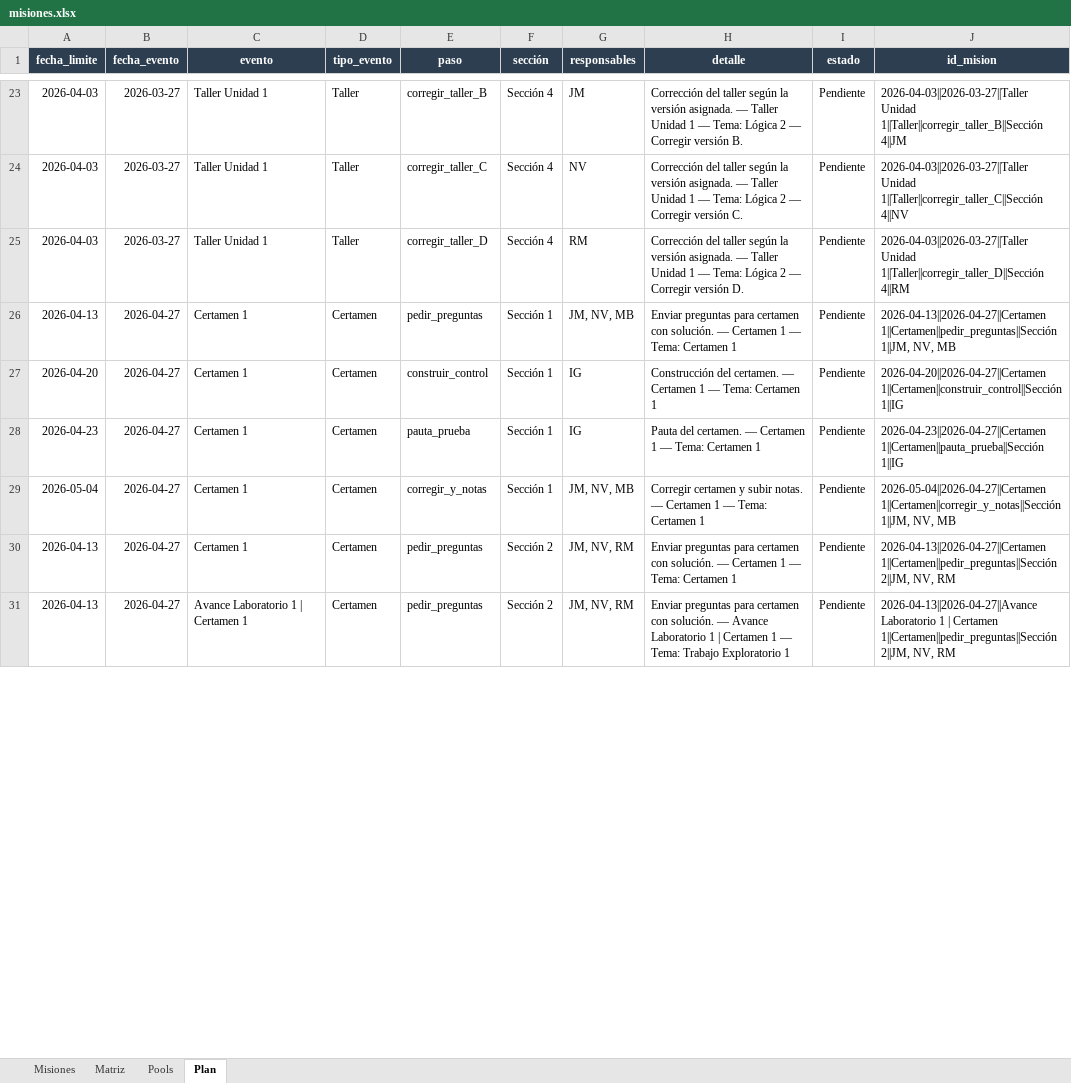
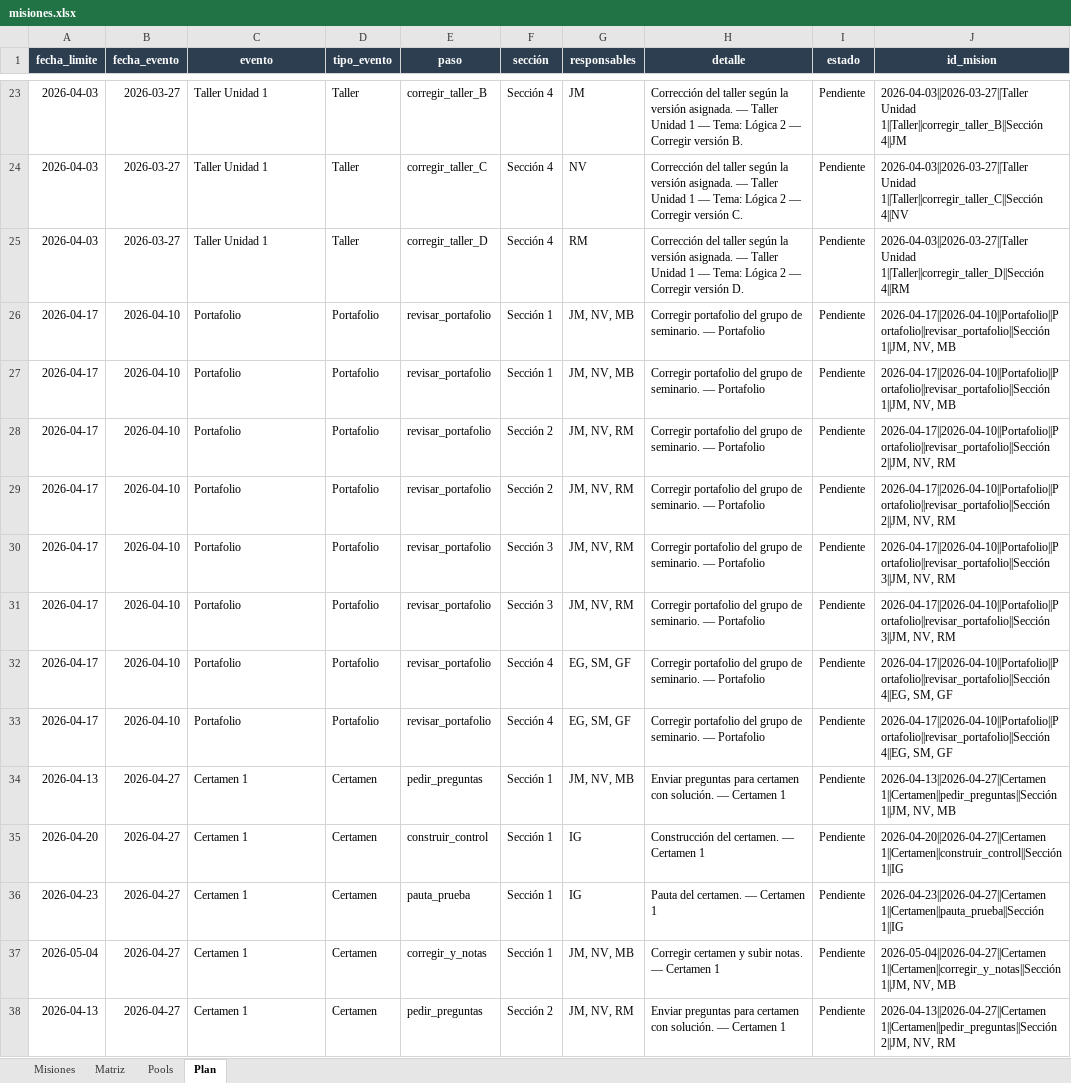
Before and after one commit to tomilee09/Calendario-Curso, an Excel workbook: data/fokito/misiones.xlsx, sheet Plan, drawn as a sheet; only a part is shown, gaps mark what is left out; values as stored, in another font and other column widths than the file's, no borders; removed rows and columns are numbered as before the commit, all else as after; the diff covers the shown part only; the diff names each change by its address in the sheet, - before the commit and + after, or states it on an @@ line.

```diff
--- a/data/fokito/misiones.xlsx (sheet Plan)
+++ b/data/fokito/misiones.xlsx (sheet Plan)
+row 26: 2026-04-17 | 2026-04-10 | Portafolio | Portafolio | revisar_portafolio | Sección 1 | JM, NV, MB | Corregir portafolio del grupo de seminario. — Portafolio | Pendiente | 2026-04-17||2026-04-10||Portafolio||Portafolio||revisar_portafolio||Sección 1||JM, NV, MB
+row 27: 2026-04-17 | 2026-04-10 | Portafolio | Portafolio | revisar_portafolio | Sección 1 | JM, NV, MB | Corregir portafolio del grupo de seminario. — Portafolio | Pendiente | 2026-04-17||2026-04-10||Portafolio||Portafolio||revisar_portafolio||Sección 1||JM, NV, MB
+row 28: 2026-04-17 | 2026-04-10 | Portafolio | Portafolio | revisar_portafolio | Sección 2 | JM, NV, RM | Corregir portafolio del grupo de seminario. — Portafolio | Pendiente | 2026-04-17||2026-04-10||Portafolio||Portafolio||revisar_portafolio||Sección 2||JM, NV, RM
+row 29: 2026-04-17 | 2026-04-10 | Portafolio | Portafolio | revisar_portafolio | Sección 2 | JM, NV, RM | Corregir portafolio del grupo de seminario. — Portafolio | Pendiente | 2026-04-17||2026-04-10||Portafolio||Portafolio||revisar_portafolio||Sección 2||JM, NV, RM
+row 30: 2026-04-17 | 2026-04-10 | Portafolio | Portafolio | revisar_portafolio | Sección 3 | JM, NV, RM | Corregir portafolio del grupo de seminario. — Portafolio | Pendiente | 2026-04-17||2026-04-10||Portafolio||Portafolio||revisar_portafolio||Sección 3||JM, NV, RM
+row 31: 2026-04-17 | 2026-04-10 | Portafolio | Portafolio | revisar_portafolio | Sección 3 | JM, NV, RM | Corregir portafolio del grupo de seminario. — Portafolio | Pendiente | 2026-04-17||2026-04-10||Portafolio||Portafolio||revisar_portafolio||Sección 3||JM, NV, RM
+row 32: 2026-04-17 | 2026-04-10 | Portafolio | Portafolio | revisar_portafolio | Sección 4 | EG, SM, GF | Corregir portafolio del grupo de seminario. — Portafolio | Pendiente | 2026-04-17||2026-04-10||Portafolio||Portafolio||revisar_portafolio||Sección 4||EG, SM, GF
+row 33: 2026-04-17 | 2026-04-10 | Portafolio | Portafolio | revisar_portafolio | Sección 4 | EG, SM, GF | Corregir portafolio del grupo de seminario. — Portafolio | Pendiente | 2026-04-17||2026-04-10||Portafolio||Portafolio||revisar_portafolio||Sección 4||EG, SM, GF
-H34 (detalle): …Certamen 1 — Tema: Certamen 1
+H34 (detalle): …Certamen 1
-H35 (detalle): …Certamen 1 — Tema: Certamen 1
+H35 (detalle): …Certamen 1
-H36 (detalle): Pauta del certamen. — Certamen 1 — Tema: Certamen 1
+H36 (detalle): Pauta del certamen. — Certamen 1
-H37 (detalle): …Certamen 1 — Tema: Certamen 1
+H37 (detalle): …Certamen 1
-H38 (detalle): …Certamen 1 — Tema: Certamen 1
+H38 (detalle): …Certamen 1
-row 31: 2026-04-13 | 2026-04-27 | Avance Laboratorio 1 | Certamen 1 | Certamen | pedir_preguntas | Sección 2 | JM, NV, RM | Enviar preguntas para certamen con solución. — Avance Laboratorio 1 | Certamen 1 — Tema: Trabajo Exploratorio 1 | Pendiente | 2026-04-13||2026-04-27||Avance Laboratorio 1 | Certamen 1||Certamen||pedir_preguntas||Sección 2||JM, NV, RM
```
Also changed, not shown: 8 added rows, 10 removed rows and 33 edited cells elsewhere in this sheet, sheet Misiones, sheet Matriz, data/enobnu/calendario.xlsx, data/fokito/calendario.xlsx, 12 other files.
